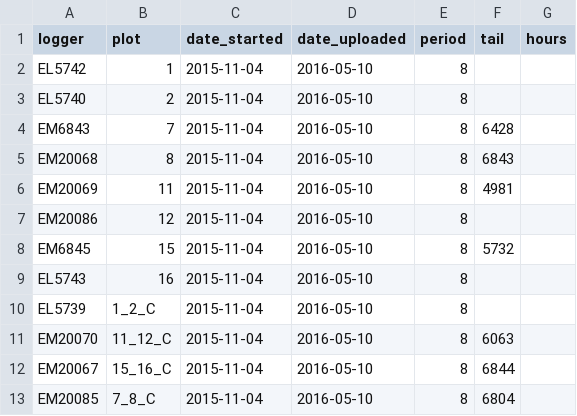
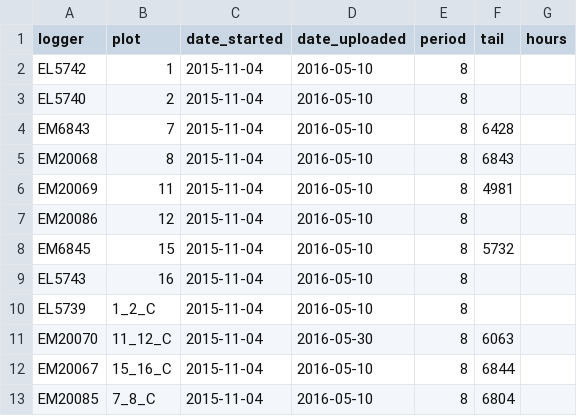
Before and after one commit to pbadler/ExperimentTests, a CSV file: data/soil_moist_data/2016_1/logger_info.csv, drawn as a sheet.

```diff
--- a/data/soil_moist_data/2016_1/logger_info.csv
+++ b/data/soil_moist_data/2016_1/logger_info.csv
@@ -10,3 +10,3 @@ EL5743,16,2015-11-04,2016-05-10,8,,
 EL5739,1_2_C,2015-11-04,2016-05-10,8,,
-EM20070,11_12_C,2015-11-04,2016-05-10,8,6063,
+EM20070,11_12_C,2015-11-04,2016-05-30,8,6063,
 EM20067,15_16_C,2015-11-04,2016-05-10,8,6844,
```
Also changed, not shown: data/soil_moist_data/2014_1/logger_info.csv.
